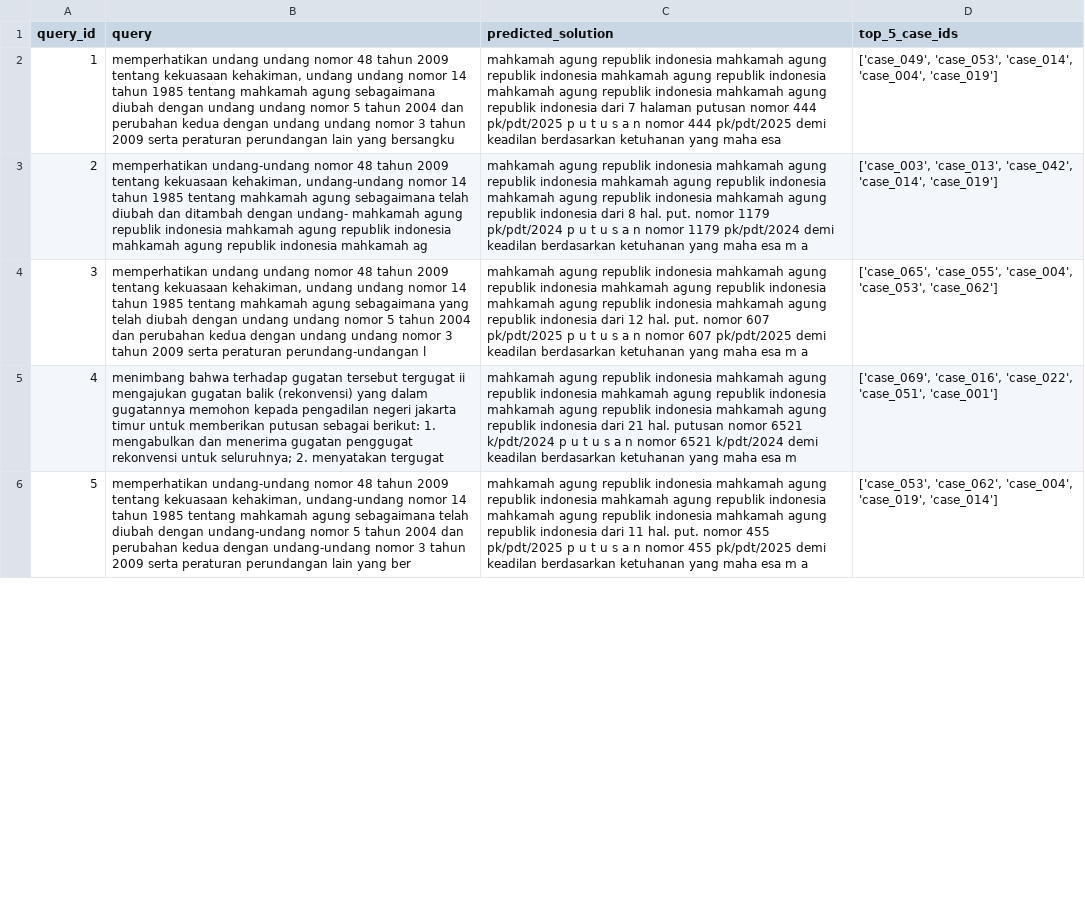
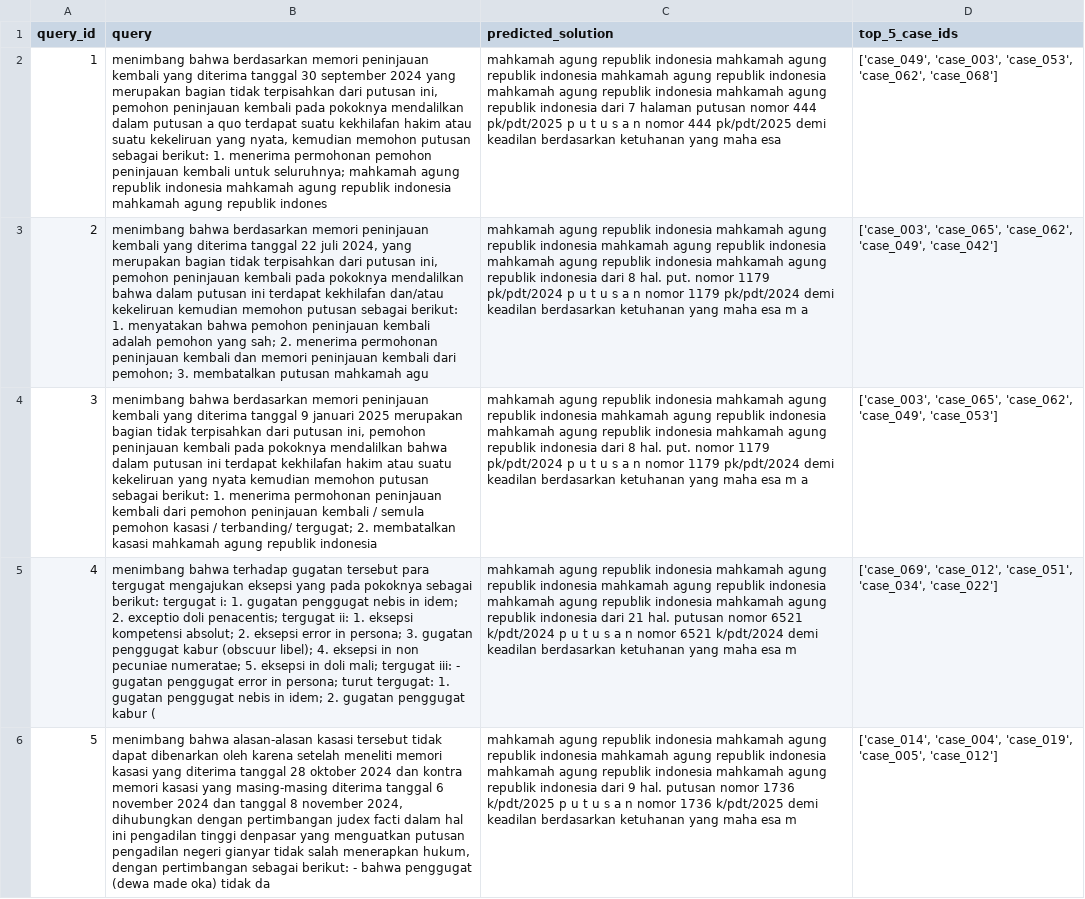
Before and after one commit to Descanden/CBR_putusan-MA, a CSV file: data/results/predictions_cosine.csv, drawn as a sheet; only a part is shown; the diff covers the shown part only; the diff names each change by its address in the sheet, - before the commit and + after, or states it on an @@ line.

```diff
--- a/data/results/predictions_cosine.csv
+++ b/data/results/predictions_cosine.csv
-B2 (query): memperhatikan undang undang nomor 48 tahun 2009 tentang kekuasaan kehakiman, undang undang nomor 14 tahun 1985 tentang mahkamah agung sebagaimana diubah dengan undang undang nomor 5 tahun 2004 dan perubahan kedua dengan undang undang nomor 3 tahun 2009 serta peraturan perundangan lain yang bersangku
+B2 (query): menimbang bahwa berdasarkan memori peninjauan kembali yang diterima tanggal 30 september 2024 yang merupakan bagian tidak terpisahkan dari putusan ini, pemohon peninjauan kembali pada pokoknya mendalilkan dalam putusan a quo terdapat suatu kekhilafan hakim atau suatu kekeliruan yang nyata, kemudian memohon putusan sebagai berikut: 1. menerima permohonan pemohon peninjauan kembali untuk seluruhnya; mahkamah agung republik indonesia mahkamah agung republik indonesia mahkamah agung republik indones
-D2 (top_5_case_ids): ['case_049', 'case_053', 'case_014', 'case_004', 'case_019']
+D2 (top_5_case_ids): ['case_049', 'case_003', 'case_053', 'case_062', 'case_068']
-B3 (query): memperhatikan undang-undang nomor 48 tahun 2009 tentang kekuasaan kehakiman, undang-undang nomor 14 tahun 1985 tentang mahkamah agung sebagaimana telah diubah dan ditambah dengan undang- mahkamah agung republik indonesia mahkamah agung republik indonesia mahkamah agung republik indonesia mahkamah ag
+B3 (query): menimbang bahwa berdasarkan memori peninjauan kembali yang diterima tanggal 22 juli 2024, yang merupakan bagian tidak terpisahkan dari putusan ini, pemohon peninjauan kembali pada pokoknya mendalilkan bahwa dalam putusan ini terdapat kekhilafan dan/atau kekeliruan kemudian memohon putusan sebagai berikut: 1. menyatakan bahwa pemohon peninjauan kembali adalah pemohon yang sah; 2. menerima permohonan peninjauan kembali dan memori peninjauan kembali dari pemohon; 3. membatalkan putusan mahkamah agu
-D3 (top_5_case_ids): ['case_003', 'case_013', 'case_042', 'case_014', 'case_019']
+D3 (top_5_case_ids): ['case_003', 'case_065', 'case_062', 'case_049', 'case_042']
-B4 (query): memperhatikan undang undang nomor 48 tahun 2009 tentang kekuasaan kehakiman, undang undang nomor 14 tahun 1985 tentang mahkamah agung sebagaimana yang telah diubah dengan undang undang nomor 5 tahun 2004 dan perubahan kedua dengan undang undang nomor 3 tahun 2009 serta peraturan perundang-undangan l
+B4 (query): menimbang bahwa berdasarkan memori peninjauan kembali yang diterima tanggal 9 januari 2025 merupakan bagian tidak terpisahkan dari putusan ini, pemohon peninjauan kembali pada pokoknya mendalilkan bahwa dalam putusan ini terdapat kekhilafan hakim atau suatu kekeliruan yang nyata kemudian memohon putusan sebagai berikut: 1. menerima permohonan peninjauan kembali dari pemohon peninjauan kembali / semula pemohon kasasi / terbanding/ tergugat; 2. membatalkan kasasi mahkamah agung republik indonesia
-C4 (predicted_solution): …indonesia dari 12 hal. put. nomor 607 pk/pdt/2025 p u t u s a n nomor 607 pk/pdt/2025 demi keadilan…
+C4 (predicted_solution): …indonesia dari 8 hal. put. nomor 1179 pk/pdt/2024 p u t u s a n nomor 1179 pk/pdt/2024 demi keadilan…
-D4 (top_5_case_ids): ['case_065', 'case_055', 'case_004', 'case_053', 'case_062']
+D4 (top_5_case_ids): ['case_003', 'case_065', 'case_062', 'case_049', 'case_053']
-B5 (query): …gugatan tersebut tergugat ii mengajukan gugatan balik (rekonvensi) yang dalam gugatannya memohon kepada pengadilan negeri jakarta timur untuk memberikan putusan sebagai berikut: 1. mengabulkan dan menerima gugatan penggugat rekonvensi untuk seluruhnya; 2. menyatakan tergugat
+B5 (query): …gugatan tersebut para tergugat mengajukan eksepsi yang pada pokoknya sebagai berikut: tergugat i: 1. gugatan penggugat nebis in idem; 2. exceptio doli penacentis; tergugat ii: 1. eksepsi kompetensi absolut; 2. eksepsi error in persona; 3. gugatan penggugat kabur (obscuur libel); 4. eksepsi in non pecuniae numeratae; 5. eksepsi in doli mali; tergugat iii: - gugatan penggugat error in persona; turut tergugat: 1. gugatan penggugat nebis in idem; 2. gugatan penggugat kabur (
-D5 (top_5_case_ids): ['case_069', 'case_016', 'case_022', 'case_051', 'case_001']
+D5 (top_5_case_ids): ['case_069', 'case_012', 'case_051', 'case_034', 'case_022']
-B6 (query): memperhatikan undang-undang nomor 48 tahun 2009 tentang kekuasaan kehakiman, undang-undang nomor 14 tahun 1985 tentang mahkamah agung sebagaimana telah diubah dengan undang-undang nomor 5 tahun 2004 dan perubahan kedua dengan undang-undang nomor 3 tahun 2009 serta peraturan perundangan lain yang ber
+B6 (query): menimbang bahwa alasan-alasan kasasi tersebut tidak dapat dibenarkan oleh karena setelah meneliti memori kasasi yang diterima tanggal 28 oktober 2024 dan kontra memori kasasi yang masing-masing diterima tanggal 6 november 2024 dan tanggal 8 november 2024, dihubungkan dengan pertimbangan judex facti dalam hal ini pengadilan tinggi denpasar yang menguatkan putusan pengadilan negeri gianyar tidak salah menerapkan hukum, dengan pertimbangan sebagai berikut: - bahwa penggugat (dewa made oka) tidak da
-C6 (predicted_solution): …indonesia dari 11 hal. put. nomor 455 pk/pdt/2025 p u t u s a n nomor 455 pk/pdt/2025 demi keadilan berdasarkan ketuhanan yang maha esa m a
+C6 (predicted_solution): …indonesia dari 9 hal. putusan nomor 1736 k/pdt/2025 p u t u s a n nomor 1736 k/pdt/2025 demi keadilan berdasarkan ketuhanan yang maha esa m
-D6 (top_5_case_ids): ['case_053', 'case_062', 'case_004', 'case_019', 'case_014']
+D6 (top_5_case_ids): ['case_014', 'case_004', 'case_019', 'case_005', 'case_012']
```
Also changed, not shown: 15 edited cells elsewhere in this file, data/results/predictions_svm.csv, 12 other files.
